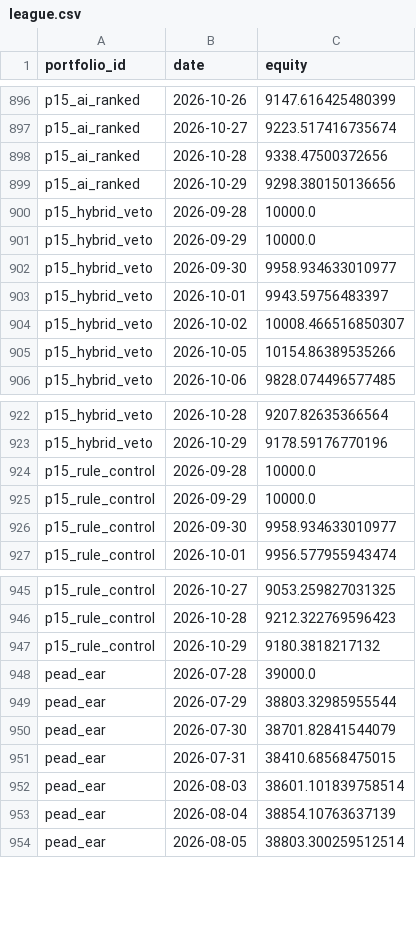
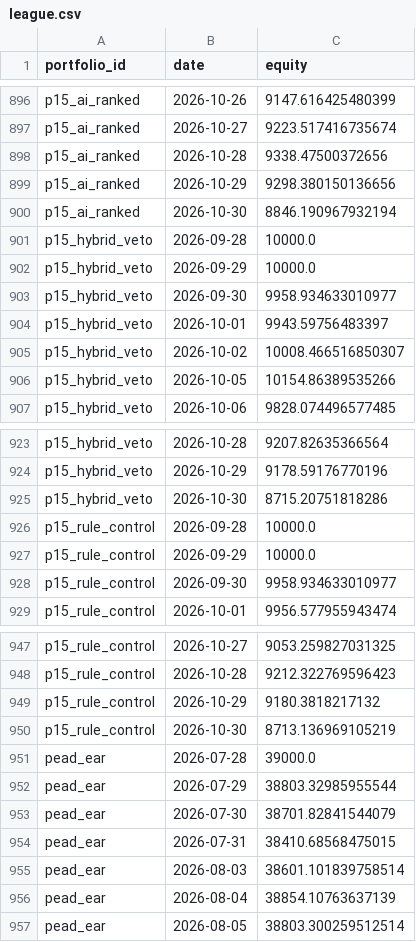
Before and after one commit to ong6/trading-engine, a CSV file: data/reports/league.csv, drawn as a sheet; only a part is shown, gaps mark what is left out; the diff names each change by its address in the sheet, - before the commit and + after, or states it on an @@ line.

Commit message:
run_p15_scoring: 2026-10-31 (8 data files)

```diff
--- a/data/reports/league.csv
+++ b/data/reports/league.csv
+row 900: p15_ai_ranked | 2026-10-30 | 8846.190967932194
+row 925: p15_hybrid_veto | 2026-10-30 | 8715.20751818286
+row 950: p15_rule_control | 2026-10-30 | 8713.136969105219
```
Also changed, not shown: 7 other files.
